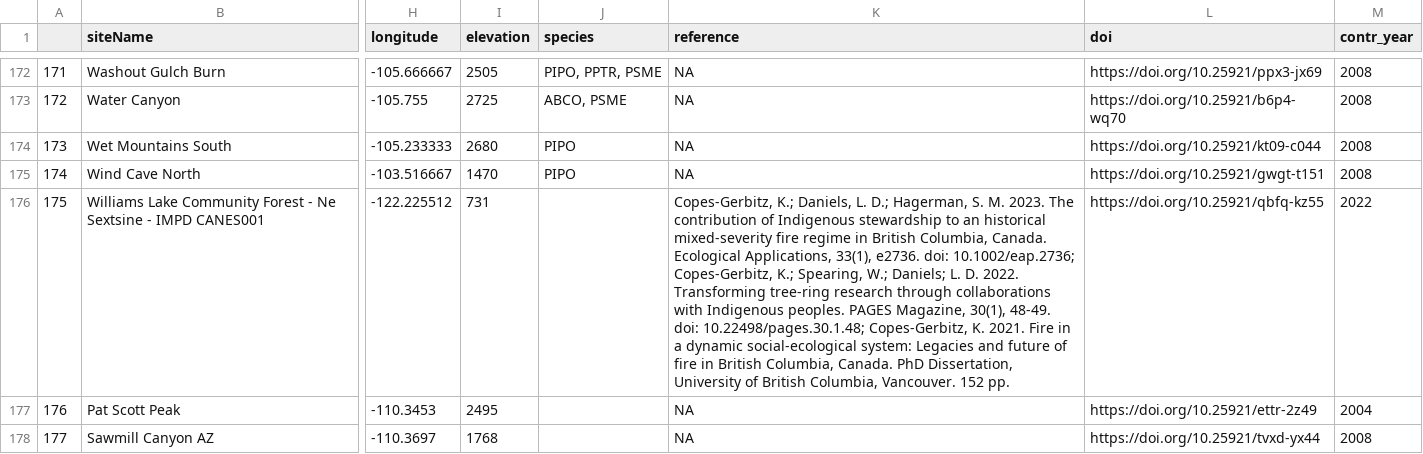
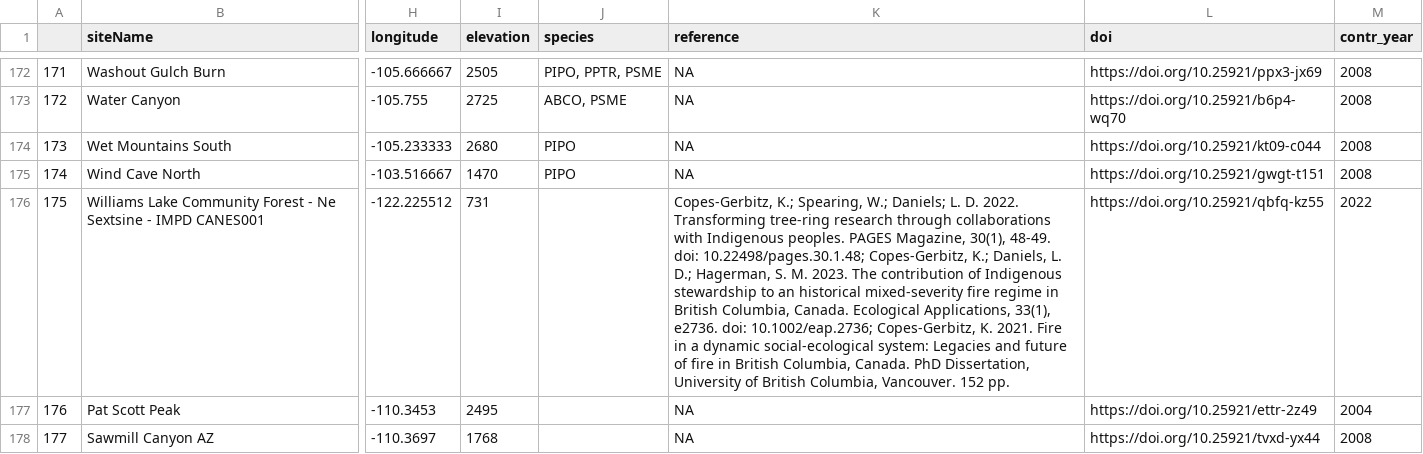
Before and after one commit to chguiterman/scrape-IMPD, a CSV file: data/impd_meta.csv, drawn as a sheet; only a part is shown, gaps mark what is left out; the diff covers the shown part only; the diff names each change by its address in the sheet, - before the commit and + after, or states it on an @@ line.

```diff
--- a/data/impd_meta.csv
+++ b/data/impd_meta.csv
-K176 (reference): Copes-Gerbitz, K.; Daniels, L. D.; Hagerman, S. M. 2023. The contribution of Indigenous stewardship to an historical mixed-severity fire regime in British Columbia, Canada. Ecological Applications, 33(1), e2736. doi: 10.1002/eap.2736; Copes-Gerbitz, K.; Spearing, W.; Daniels; L. D. 2022. Transforming tree-ring research through collaborations with Indigenous peoples. PAGES Magazine, 30(1), 48-49. doi: 10.22498/pages.30.1.48; Copes-Gerbitz, K.…
+K176 (reference): Copes-Gerbitz, K.; Spearing, W.; Daniels; L. D. 2022. Transforming tree-ring research through collaborations with Indigenous peoples. PAGES Magazine, 30(1), 48-49. doi: 10.22498/pages.30.1.48; Copes-Gerbitz, K.; Daniels, L. D.; Hagerman, S. M. 2023. The contribution of Indigenous stewardship to an historical mixed-severity fire regime in British Columbia, Canada. Ecological Applications, 33(1), e2736. doi: 10.1002/eap.2736; Copes-Gerbitz, K.…
```
Also changed, not shown: 60 edited cells elsewhere in this file, 1 other file.
